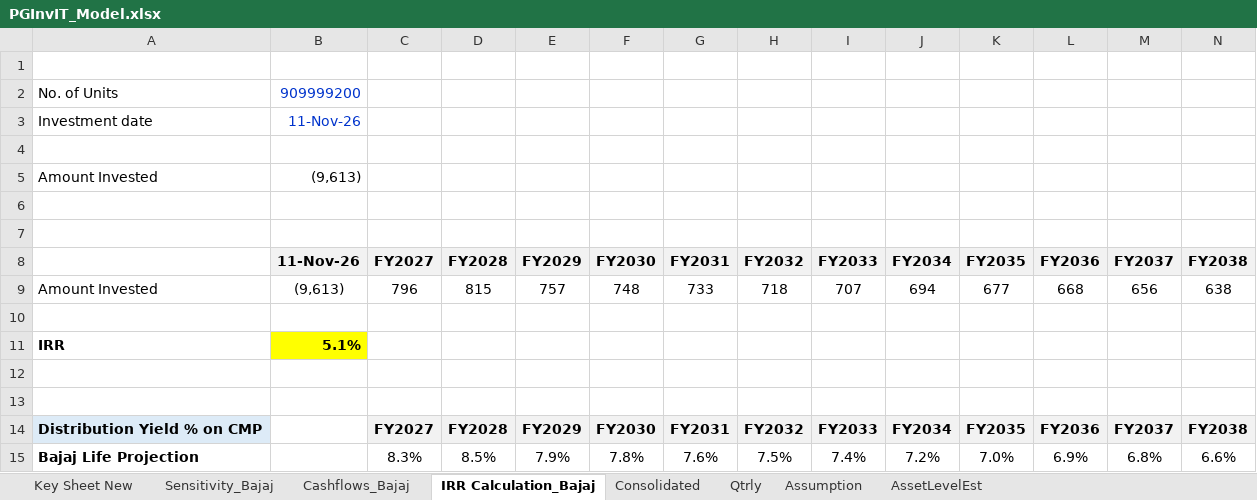
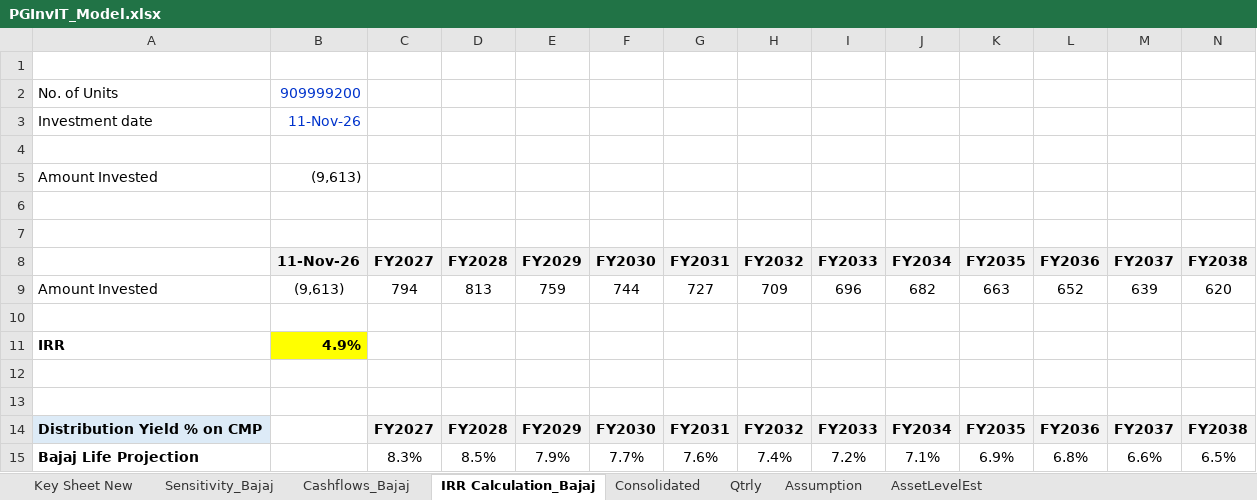
Before and after one commit to Poweravendus/Power, an Excel workbook: PGInvIT/Model/PGInvIT_Model.xlsx, sheet IRR Calculation_Bajaj, drawn as a sheet; only a part is shown; values as stored, in another font and other column widths than the file's, no borders; removed rows and columns are numbered as before the commit, all else as after; rows hold the shown columns only; the diff names each change by its address in the sheet, - before the commit and + after, or states it on an @@ line.

```diff
--- a/PGInvIT/Model/PGInvIT_Model.xlsx (sheet IRR Calculation_Bajaj)
+++ b/PGInvIT/Model/PGInvIT_Model.xlsx (sheet IRR Calculation_Bajaj)
-row 9: Amount Invested | (9,613) | 796 | 815 | 757 | 748 | 733 | 718 | 707 | 694 | 677 | 668 | 656 | 638
+row 9: Amount Invested | (9,613) | 794 | 813 | 759 | 744 | 727 | 709 | 696 | 682 | 663 | 652 | 639 | 620
-B11: 5.1%
+B11: 4.9%
-row 15: Bajaj Life Projection |  | 8.3% | 8.5% | 7.9% | 7.8% | 7.6% | 7.5% | 7.4% | 7.2% | 7.0% | 6.9% | 6.8% | 6.6%
+row 15: Bajaj Life Projection |  | 8.3% | 8.5% | 7.9% | 7.7% | 7.6% | 7.4% | 7.2% | 7.1% | 6.9% | 6.8% | 6.6% | 6.5%
```
Also changed, not shown: sheet Consolidated, sheet Assumption, sheet AssetLevelEst, sheet Cashflows_Bajaj, sheet Key Sheet New, sheet Sensitivity_Bajaj, formulas that keep their value, 8 other files.
